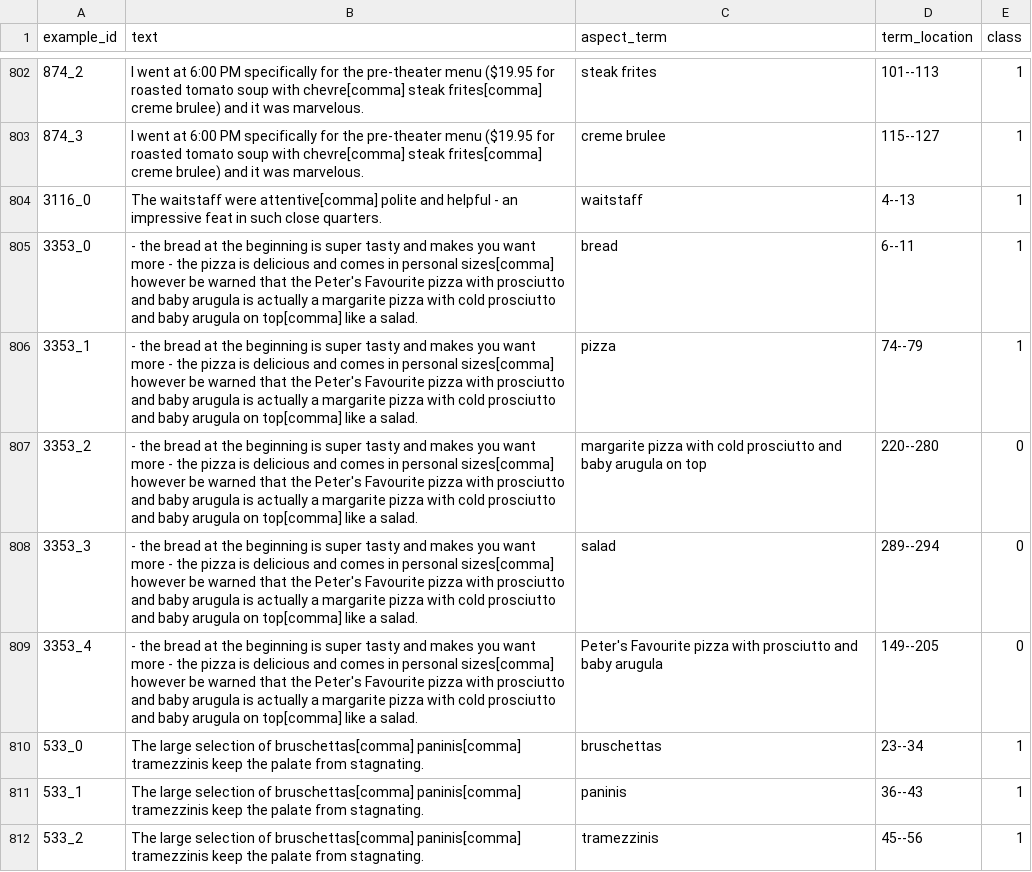
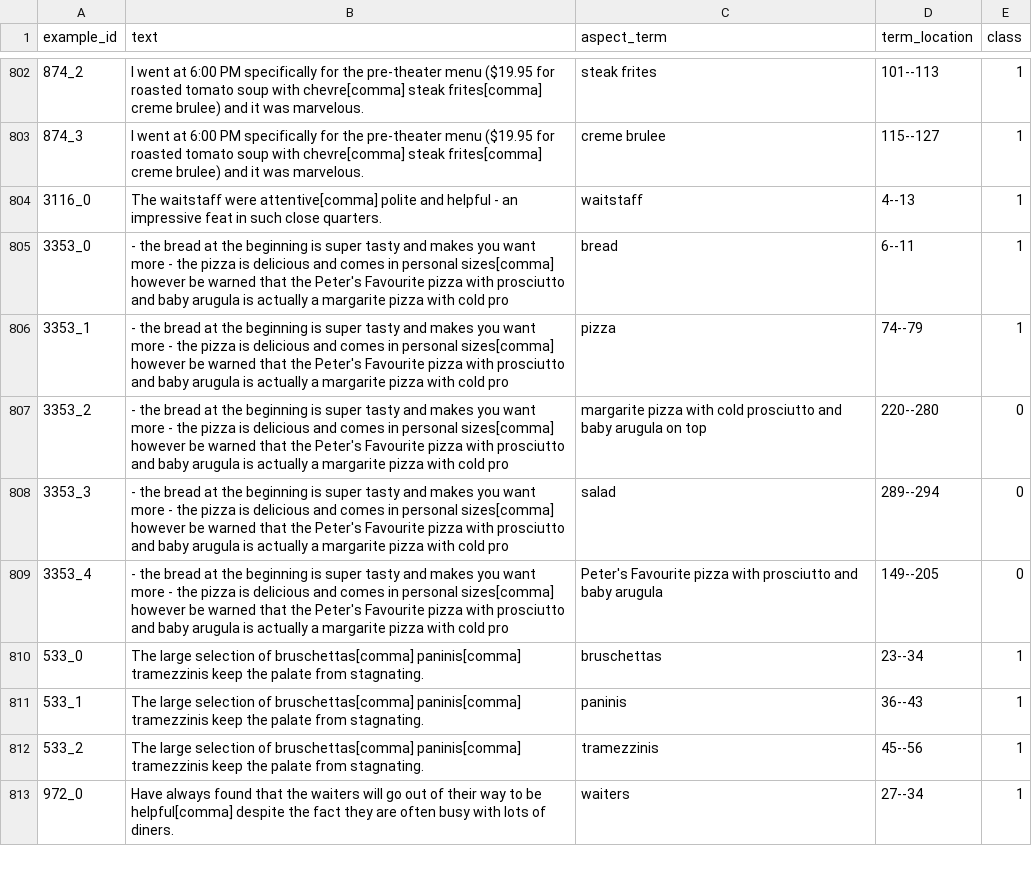
Before and after one commit to vaibhavsingh007/DMTM, a CSV file: project_2_train/data 2_train.csv, drawn as a sheet; only a part is shown, gaps mark what is left out; the shorter side is filled out with more unchanged rows.

Commit message:
Added demo section in classifier.py, and data files.

```diff
--- a/project_2_train/data 2_train.csv
+++ b/project_2_train/data 2_train.csv
@@ -804,7 +804,7 @@ example_id, text, aspect_term, term_location, class
 3116_0,The waitstaff were attentive[comma] polite and helpful - an impressive feat in such close quarters.,waitstaff,4--13,1
-3353_0,- the bread at the beginning is super tasty and makes you want more - the pizza is delicious and comes in personal sizes[comma] however be warned that the Peter's Favourite pizza with prosciutto and baby arugula is actually a margarite pizza with cold prosciutto and baby arugula on top[comma] like a salad.,bread,6--11,1
-3353_1,- the bread at the beginning is super tasty and makes you want more - the pizza is delicious and comes in personal sizes[comma] however be warned that the Peter's Favourite pizza with prosciutto and baby arugula is actually a margarite pizza with cold prosciutto and baby arugula on top[comma] like a salad.,pizza,74--79,1
-3353_2,- the bread at the beginning is super tasty and makes you want more - the pizza is delicious and comes in personal sizes[comma] however be warned that the Peter's Favourite pizza with prosciutto and baby arugula is actually a margarite pizza with cold prosciutto and baby arugula on top[comma] like a salad.,margarite pizza with cold prosciutto and baby arugula on top,220--280,0
-3353_3,- the bread at the beginning is super tasty and makes you want more - the pizza is delicious and comes in personal sizes[comma] however be warned that the Peter's Favourite pizza with prosciutto and baby arugula is actually a margarite pizza with cold prosciutto and baby arugula on top[comma] like a salad.,salad,289--294,0
-3353_4,- the bread at the beginning is super tasty and makes you want more - the pizza is delicious and comes in personal sizes[comma] however be warned that the Peter's Favourite pizza with prosciutto and baby arugula is actually a margarite pizza with cold prosciutto and baby arugula on top[comma] like a salad.,Peter's Favourite pizza with prosciutto and baby arugula,149--205,0
+3353_0,- the bread at the beginning is super tasty and makes you want more - the pizza is delicious and comes in personal sizes[comma] however be warned that the Peter's Favourite pizza with prosciutto and baby arugula is actually a margarite pizza with cold pro,bread,6--11,1
+3353_1,- the bread at the beginning is super tasty and makes you want more - the pizza is delicious and comes in personal sizes[comma] however be warned that the Peter's Favourite pizza with prosciutto and baby arugula is actually a margarite pizza with cold pro,pizza,74--79,1
+3353_2,- the bread at the beginning is super tasty and makes you want more - the pizza is delicious and comes in personal sizes[comma] however be warned that the Peter's Favourite pizza with prosciutto and baby arugula is actually a margarite pizza with cold pro,margarite pizza with cold prosciutto and baby arugula on top,220--280,0
+3353_3,- the bread at the beginning is super tasty and makes you want more - the pizza is delicious and comes in personal sizes[comma] however be warned that the Peter's Favourite pizza with prosciutto and baby arugula is actually a margarite pizza with cold pro,salad,289--294,0
+3353_4,- the bread at the beginning is super tasty and makes you want more - the pizza is delicious and comes in personal sizes[comma] however be warned that the Peter's Favourite pizza with prosciutto and baby arugula is actually a margarite pizza with cold pro,Peter's Favourite pizza with prosciutto and baby arugula,149--205,0
 533_0,The large selection of bruschettas[comma] paninis[comma] tramezzinis keep the palate from stagnating.,bruschettas,23--34,1
```
Also changed, not shown: project_2_train/data 1_train.csv, 5 other files.
